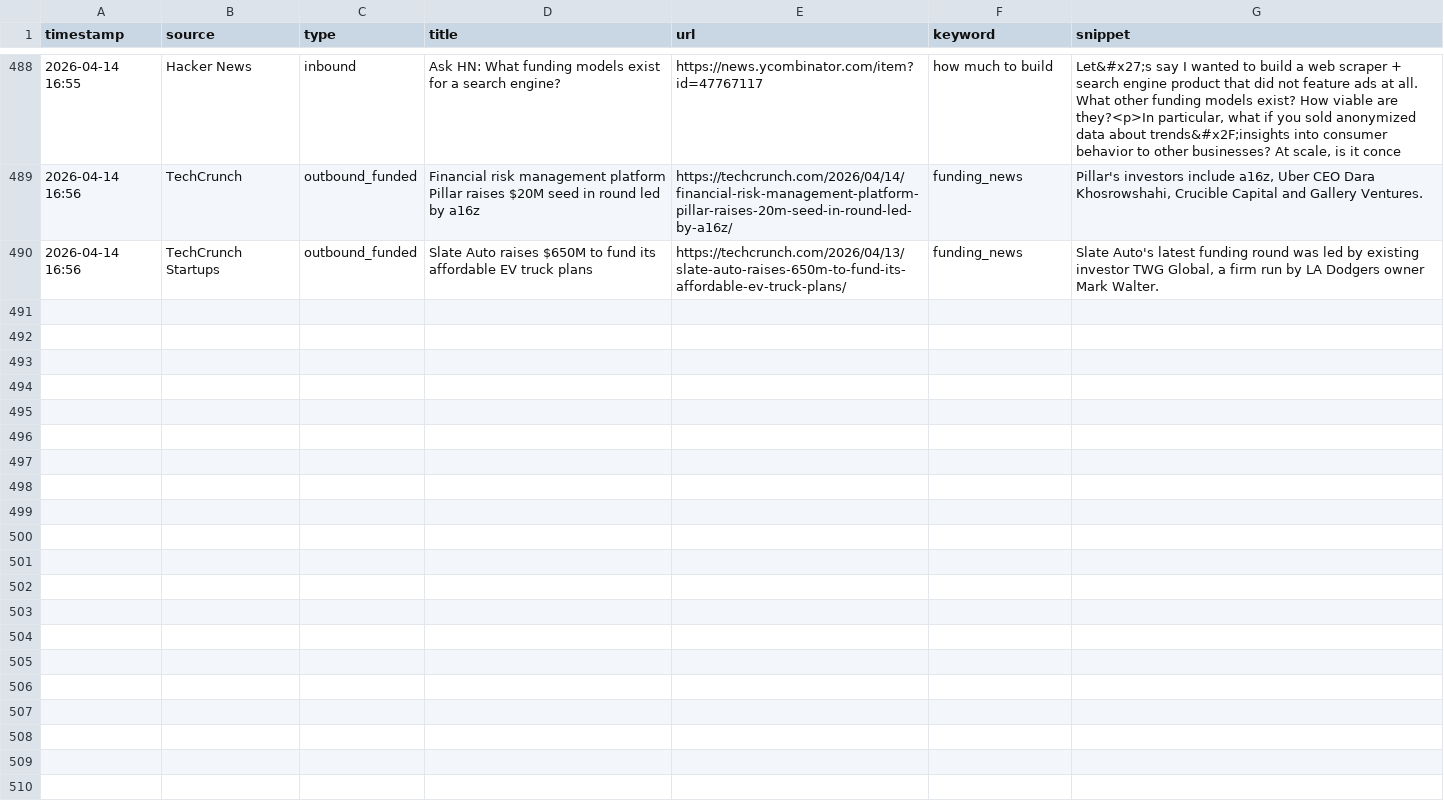
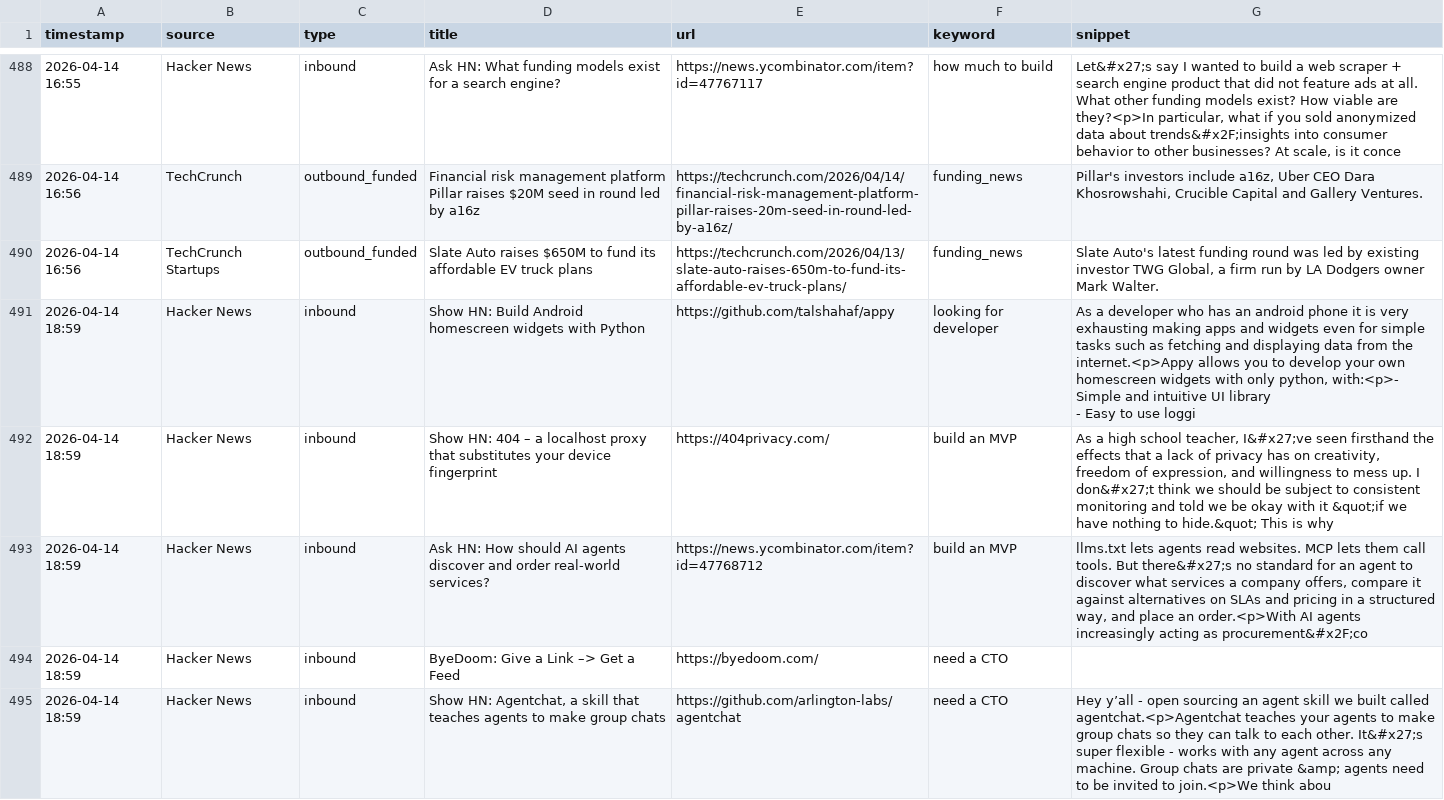
Before and after one commit to rajcreates/mvp-lead-system, a CSV file: leads.csv, drawn as a sheet; only a part is shown, gaps mark what is left out; ↵ is a line break in a cell; the diff covers the shown part only; the diff names each change by its address in the sheet, - before the commit and + after, or states it on an @@ line.

```diff
--- a/leads.csv
+++ b/leads.csv
+row 491: 2026-04-14 18:59 | Hacker News | inbound | Show HN: Build Android homescreen widgets with Python | https://github.com/talshahaf/appy | looking for developer | As a developer who has an android phone it is very exhausting making apps and widgets even for simple tasks such as fetching and displaying data from the internet.<p>Appy allows you to develop your own homescreen widgets with only python, with:<p>- Simple and intuitive UI library ↵ - Easy to use loggi
+row 492: 2026-04-14 18:59 | Hacker News | inbound | Show HN: 404 – a localhost proxy that substitutes your device fingerprint | https://404privacy.com/ | build an MVP | As a high school teacher, I&#x27;ve seen firsthand the effects that a lack of privacy has on creativity, freedom of expression, and willingness to mess up. I don&#x27;t think we should be subject to consistent monitoring and told we be okay with it &quot;if we have nothing to hide.&quot; This is why
+row 493: 2026-04-14 18:59 | Hacker News | inbound | Ask HN: How should AI agents discover and order real-world services? | https://news.ycombinator.com/item?id=47768712 | build an MVP | llms.txt lets agents read websites. MCP lets them call tools. But there&#x27;s no standard for an agent to discover what services a company offers, compare it against alternatives on SLAs and pricing in a structured way, and place an order.<p>With AI agents increasingly acting as procurement&#x2F;co
+row 494: 2026-04-14 18:59 | Hacker News | inbound | ByeDoom: Give a Link –> Get a Feed | https://byedoom.com/ | need a CTO
+row 495: 2026-04-14 18:59 | Hacker News | inbound | Show HN: Agentchat, a skill that teaches agents to make group chats | https://github.com/arlington-labs/agentchat | need a CTO | Hey y’all - open sourcing an agent skill we built called agentchat.<p>Agentchat teaches your agents to make group chats so they can talk to each other. It&#x27;s super flexible - works with any agent across any machine. Group chats are private &amp; agents need to be invited to join.<p>We think abou
```
Also changed, not shown: 5 added rows elsewhere in this file, 1 other file.
